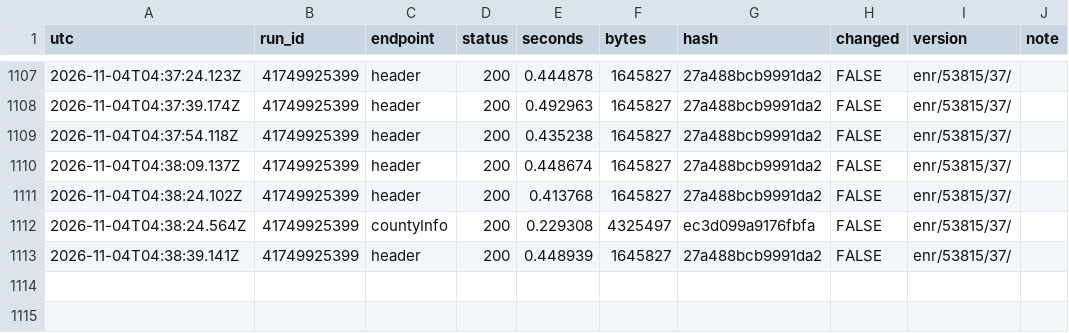
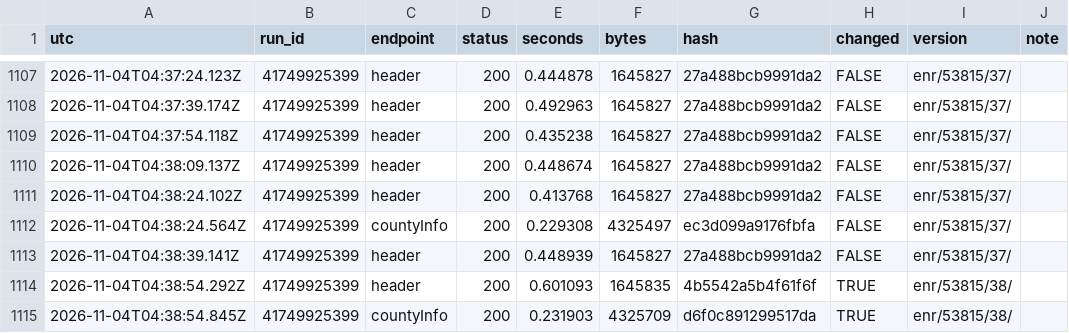
Before and after one commit to Bryvado/Midterms, a CSV file: log/calls.csv, drawn as a sheet; only a part is shown, gaps mark what is left out; the diff names each change by its address in the sheet, - before the commit and + after, or states it on an @@ line.

```diff
--- a/log/calls.csv
+++ b/log/calls.csv
+row 1114: 2026-11-04T04:38:54.292Z | 41749925399 | header | 200 | 0.601093 | 1645835 | 4b5542a5b4f61f6f | TRUE | enr/53815/38/
+row 1115: 2026-11-04T04:38:54.845Z | 41749925399 | countyInfo | 200 | 0.231903 | 4325709 | d6f0c891299517da | TRUE | enr/53815/38/
```
Also changed, not shown: log/estimator.csv, 7 other files.
